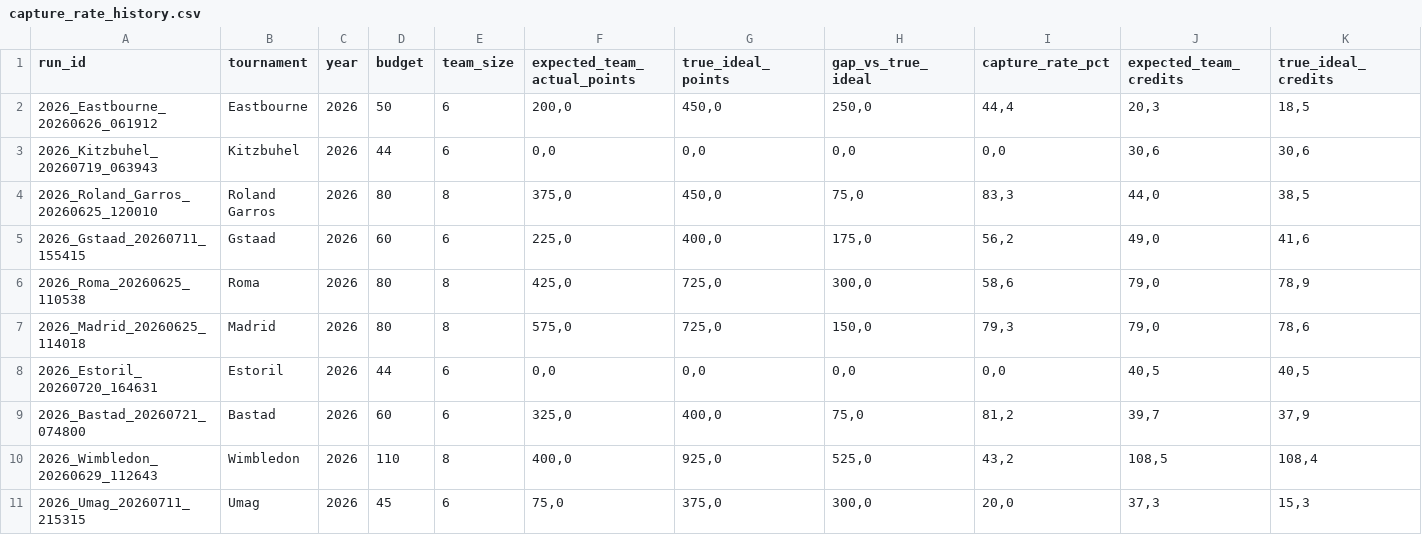
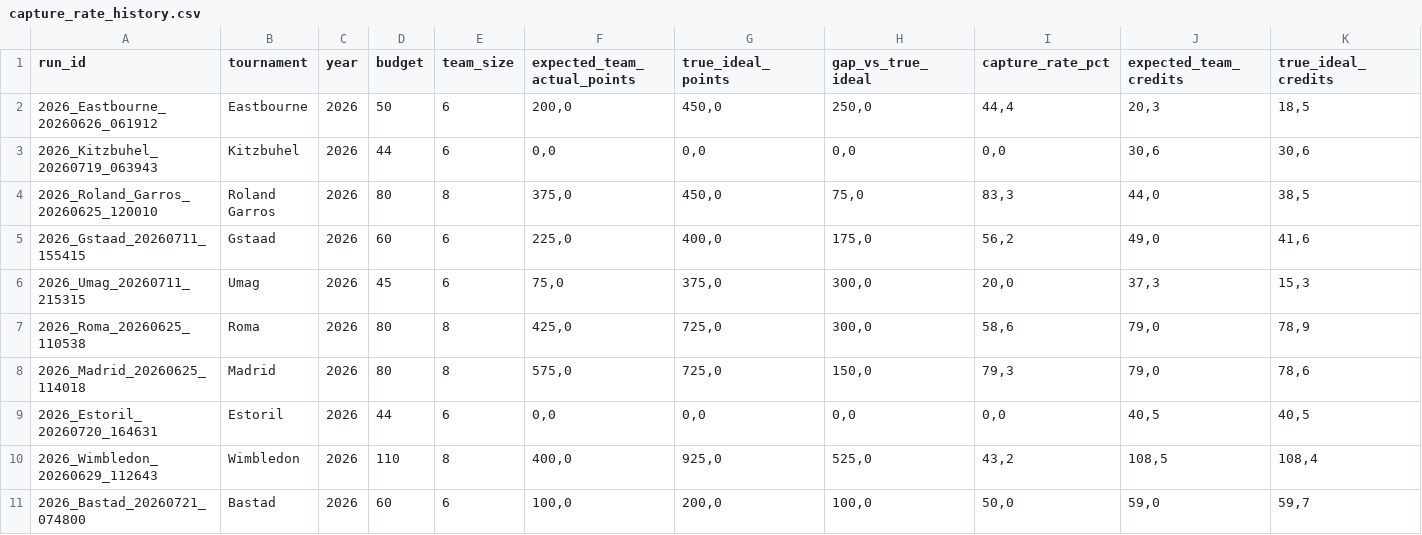
Before and after one commit to fmldavideesposito-blip/smash-it-model-lab, a CSV file: data/capture_rate_history.csv, drawn as a sheet; only a part is shown; removed rows and columns are numbered as before the commit, all else as after; rows hold the shown columns only; the diff names each change by its address in the sheet, - before the commit and + after, or states it on an @@ line.

Commit message:
Update Capture Rate History 2026-07-22 13:35:57.024212

```diff
--- a/data/capture_rate_history.csv
+++ b/data/capture_rate_history.csv
@@ row 11 moved to row 6: 2026_Umag_20260711_215315 @@
-row 9: 2026_Bastad_20260721_074800 | Bastad | 2026 | 60 | 6 | 325,0 | 400,0 | 75,0 | 81,2 | 39,7 | 37,9
+row 11: 2026_Bastad_20260721_074800 | Bastad | 2026 | 60 | 6 | 100,0 | 200,0 | 100,0 | 50,0 | 59,0 | 59,7
```
